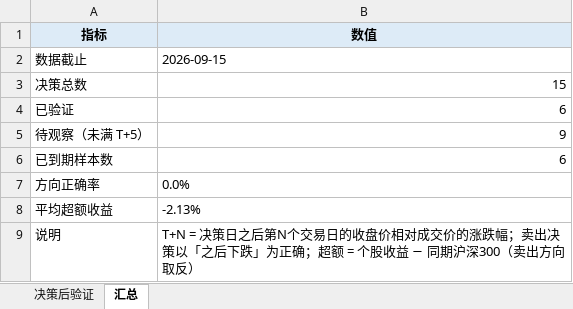
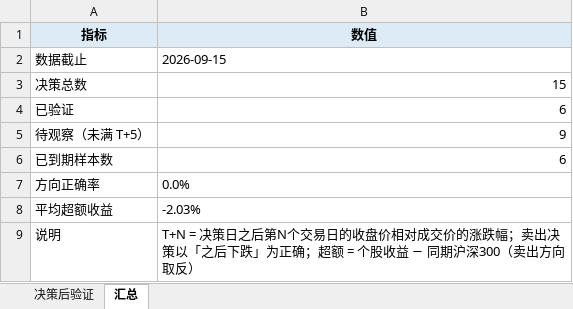
Before and after one commit to Albertdev12/pbl-workflow, an Excel workbook: outputs/19_决策后验证.xlsx, sheet 汇总, drawn as a sheet; values as stored, in another font and other column widths than the file's, no borders; the diff names each change by its address in the sheet, - before the commit and + after, or states it on an @@ line.

```diff
--- a/outputs/19_决策后验证.xlsx (sheet 汇总)
+++ b/outputs/19_决策后验证.xlsx (sheet 汇总)
-B8 (数值): -2.13%
+B8 (数值): -2.03%
```
Also changed, not shown: sheet 决策后验证, 16 other files.
